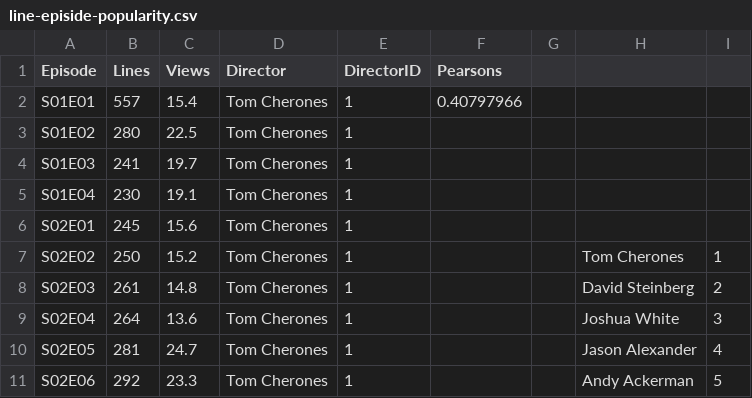
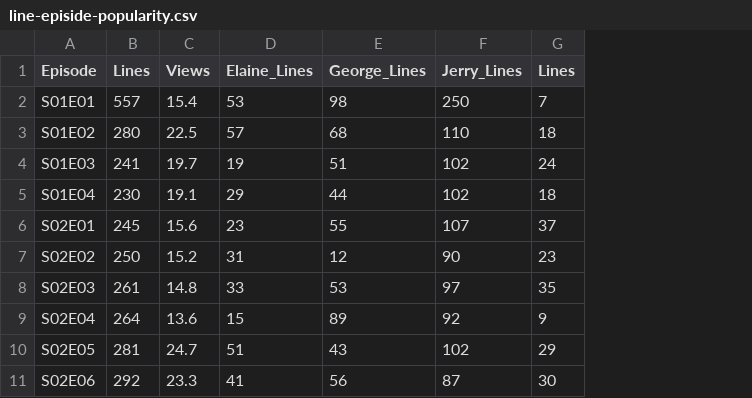
Before and after one commit to AndrewRot/Seinfeld-Data-Analysis, a CSV file: public/Data/line-episide-popularity.csv, drawn as a sheet; only a part is shown; removed rows and columns are numbered as before the commit, all else as after; the diff names each change by its address in the sheet, - before the commit and + after, or states it on an @@ line.

Commit message:
Update data to include line count per episode and character

```diff
--- a/public/Data/line-episide-popularity.csv
+++ b/public/Data/line-episide-popularity.csv
-column D (Director), rows 2-11: all Tom Cherones
-column E (DirectorID), rows 2-11: all 1
-column F (Pearsons), row 2: 0.40797966
-column G, empty
-column H, rows 7-11: Tom Cherones | David Steinberg | Joshua White | Jason Alexander | Andy Ackerman
-column I, rows 7-11: 1 | 2 | 3 | 4 | 5
+column D (Elaine_Lines), rows 2-11: 53 | 57 | 19 | 29 | 23 | 31 | 33 | 15 | 51 | 41
+column E (George_Lines), rows 2-11: 98 | 68 | 51 | 44 | 55 | 12 | 53 | 89 | 43 | 56
+column F (Jerry_Lines), rows 2-11: 250 | 110 | 102 | 102 | 107 | 90 | 97 | 92 | 102 | 87
+column G (Lines), rows 2-11: 7 | 18 | 24 | 18 | 37 | 23 | 35 | 9 | 29 | 30
```
Also changed, not shown: 1 other file.
